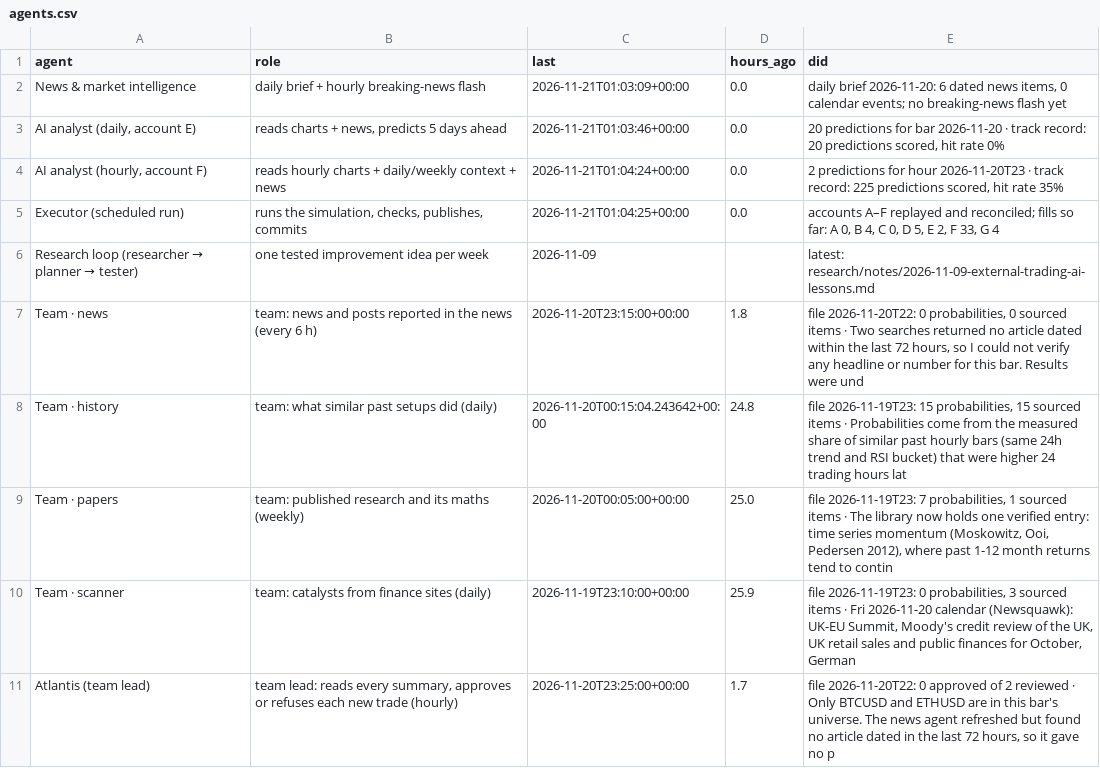
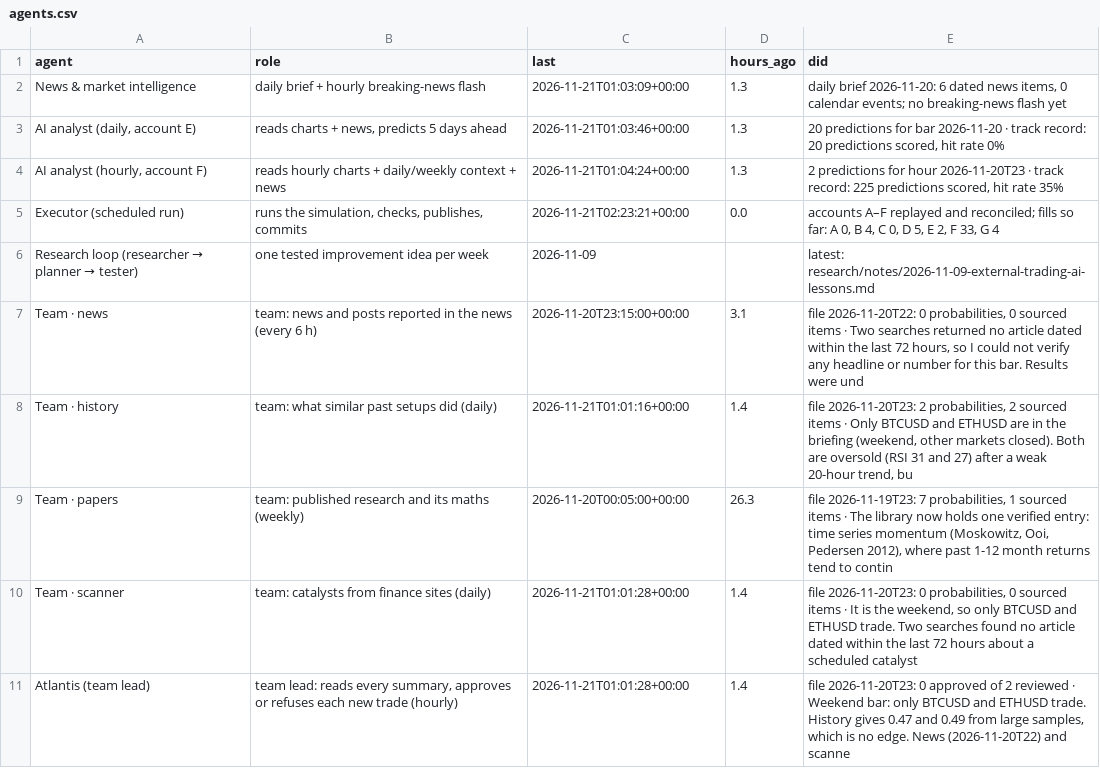
Before and after one commit to Samettutuncu33/Project-Atlantis, a CSV file: live/out/agents.csv, drawn as a sheet.

```diff
--- a/live/out/agents.csv
+++ b/live/out/agents.csv
@@ -1,11 +1,11 @@
 agent,role,last,hours_ago,did
-News & market intelligence,daily brief + hourly breaking-news flash,2026-11-21T01:03:09+00:00,0.0,"daily brief 2026-11-20: 6 dated news items, 0 calendar events; no breaking-news flash yet"
-"AI analyst (daily, account E)","reads charts + news, predicts 5 days ahead",2026-11-21T01:03:46+00:00,0.0,"20 predictions for bar 2026-11-20 · track record: 20 predictions scored, hit rate 0%"
-"AI analyst (hourly, account F)",reads hourly charts + daily/weekly context + news,2026-11-21T01:04:24+00:00,0.0,"2 predictions for hour 2026-11-20T23 · track record: 225 predictions scored, hit rate 35%"
-Executor (scheduled run),"runs the simulation, checks, publishes, commits",2026-11-21T01:04:25+00:00,0.0,"accounts A–F replayed and reconciled; fills so far: A 0, B 4, C 0, D 5, E 2, F 33, G 4"
+News & market intelligence,daily brief + hourly breaking-news flash,2026-11-21T01:03:09+00:00,1.3,"daily brief 2026-11-20: 6 dated news items, 0 calendar events; no breaking-news flash yet"
+"AI analyst (daily, account E)","reads charts + news, predicts 5 days ahead",2026-11-21T01:03:46+00:00,1.3,"20 predictions for bar 2026-11-20 · track record: 20 predictions scored, hit rate 0%"
+"AI analyst (hourly, account F)",reads hourly charts + daily/weekly context + news,2026-11-21T01:04:24+00:00,1.3,"2 predictions for hour 2026-11-20T23 · track record: 225 predictions scored, hit rate 35%"
+Executor (scheduled run),"runs the simulation, checks, publishes, commits",2026-11-21T02:23:21+00:00,0.0,"accounts A–F replayed and reconciled; fills so far: A 0, B 4, C 0, D 5, E 2, F 33, G 4"
 Research loop (researcher → planner → tester),one tested improvement idea per week,2026-11-09,,latest: research/notes/2026-11-09-external-trading-ai-lessons.md
-Team · news,team: news and posts reported in the news (every 6 h),2026-11-20T23:15:00+00:00,1.8,"file 2026-11-20T22: 0 probabilities, 0 sourced items · Two searches returned no article dated within the last 72 hours, so I could not verify any headline or number for this bar. Results were und"
-Team · history,team: what similar past setups did (daily),2026-11-20T00:15:04.243642+00:00,24.8,"file 2026-11-19T23: 15 probabilities, 15 sourced items · Probabilities come from the measured share of similar past hourly bars (same 24h trend and RSI bucket) that were higher 24 trading hours lat"
-Team · papers,team: published research and its maths (weekly),2026-11-20T00:05:00+00:00,25.0,"file 2026-11-19T23: 7 probabilities, 1 sourced items · The library now holds one verified entry: time series momentum (Moskowitz, Ooi, Pedersen 2012), where past 1-12 month returns tend to contin"
-Team · scanner,team: catalysts from finance sites (daily),2026-11-19T23:10:00+00:00,25.9,"file 2026-11-19T23: 0 probabilities, 3 sourced items · Fri 2026-11-20 calendar (Newsquawk): UK-EU Summit, Moody's credit review of the UK, UK retail sales and public finances for October, German "
-Atlantis (team lead),"team lead: reads every summary, approves or refuses each new trade (hourly)",2026-11-20T23:25:00+00:00,1.7,"file 2026-11-20T22: 0 approved of 2 reviewed · Only BTCUSD and ETHUSD are in this bar's universe. The news agent refreshed but found no article dated in the last 72 hours, so it gave no p"
+Team · news,team: news and posts reported in the news (every 6 h),2026-11-20T23:15:00+00:00,3.1,"file 2026-11-20T22: 0 probabilities, 0 sourced items · Two searches returned no article dated within the last 72 hours, so I could not verify any headline or number for this bar. Results were und"
+Team · history,team: what similar past setups did (daily),2026-11-21T01:01:16+00:00,1.4,"file 2026-11-20T23: 2 probabilities, 2 sourced items · Only BTCUSD and ETHUSD are in the briefing (weekend, other markets closed). Both are oversold (RSI 31 and 27) after a weak 20-hour trend, bu"
+Team · papers,team: published research and its maths (weekly),2026-11-20T00:05:00+00:00,26.3,"file 2026-11-19T23: 7 probabilities, 1 sourced items · The library now holds one verified entry: time series momentum (Moskowitz, Ooi, Pedersen 2012), where past 1-12 month returns tend to contin"
+Team · scanner,team: catalysts from finance sites (daily),2026-11-21T01:01:28+00:00,1.4,"file 2026-11-20T23: 0 probabilities, 0 sourced items · It is the weekend, so only BTCUSD and ETHUSD trade. Two searches found no article dated within the last 72 hours about a scheduled catalyst "
+Atlantis (team lead),"team lead: reads every summary, approves or refuses each new trade (hourly)",2026-11-21T01:01:28+00:00,1.4,"file 2026-11-20T23: 0 approved of 2 reviewed · Weekend bar: only BTCUSD and ETHUSD trade. History gives 0.47 and 0.49 from large samples, which is no edge. News (2026-11-20T22) and scanne"
```
Also changed, not shown: live/out/equity.csv, live/out/knowhow.csv, 22 other files.
